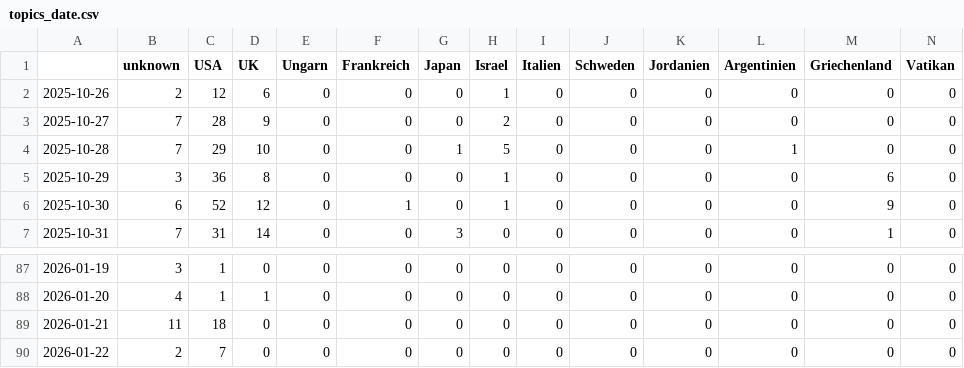
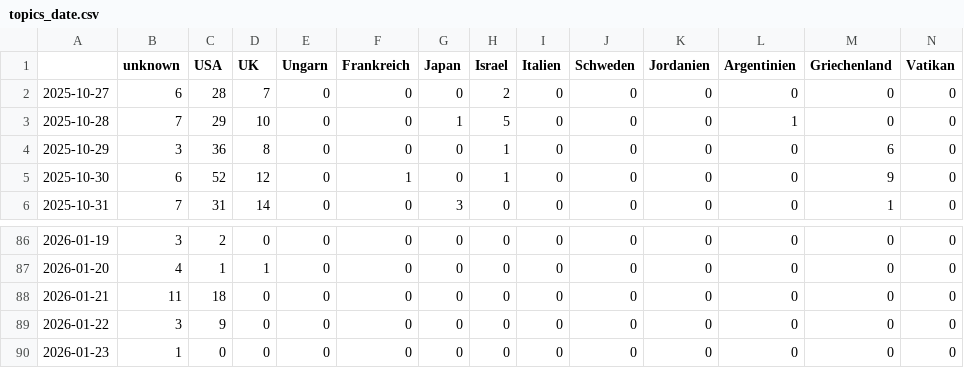
Before and after one commit to JoPhi24-news/peopleWhisperer, a CSV file: csv/topics_date.csv, drawn as a sheet; only a part is shown, gaps mark what is left out; removed rows and columns are numbered as before the commit, all else as after; rows hold the shown columns only; the diff covers the shown part only; the diff names each change by its address in the sheet, - before the commit and + after, or states it on an @@ line.

```diff
--- a/csv/topics_date.csv
+++ b/csv/topics_date.csv
-row 2: 2025-10-26 | 2 | 12 | 6 | 0 | 0 | 0 | 1 | 0 | 0 | 0 | 0 | 0 | 0
-B2 (unknown): 7
+B2 (unknown): 6
-D2 (UK): 9
+D2 (UK): 7
-C86 (USA): 1
+C86 (USA): 2
-B89 (unknown): 2
+B89 (unknown): 3
-C89 (USA): 7
+C89 (USA): 9
+row 90: 2026-01-23 | 1 | 0 | 0 | 0 | 0 | 0 | 0 | 0 | 0 | 0 | 0 | 0 | 0
```
Also changed, not shown: 23 edited cells elsewhere in this file, 4 other files.
